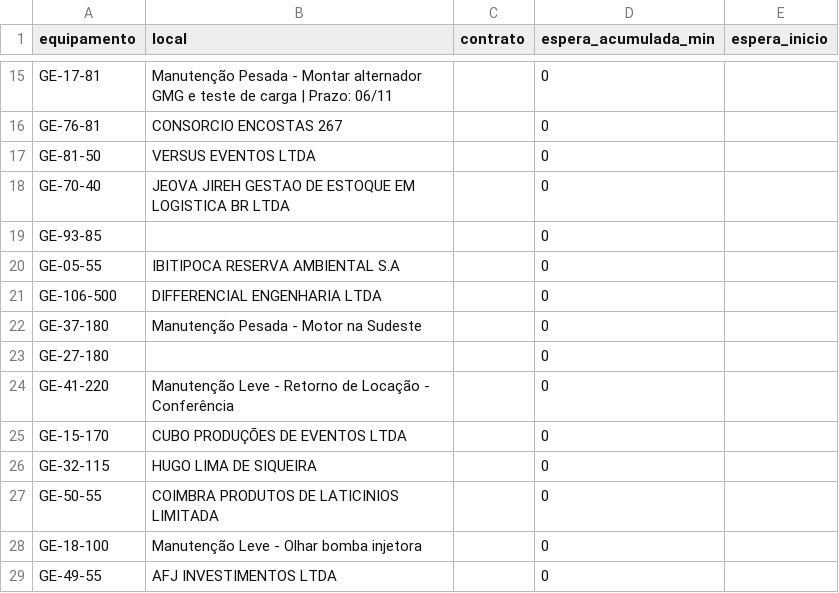
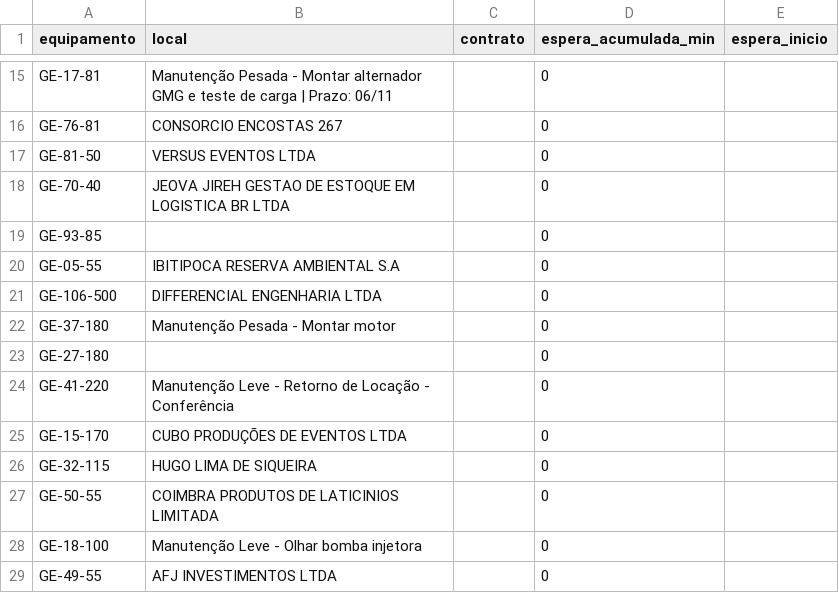
Before and after one commit to milwardarthur-prog/testemanut, a CSV file: dados.csv, drawn as a sheet; only a part is shown, gaps mark what is left out.

Commit message:
Atualização automática via SiteManut

```diff
--- a/dados.csv
+++ b/dados.csv
@@ -21,3 +21,3 @@ GE-05-55,IBITIPOCA RESERVA AMBIENTAL S.A,,0,
 GE-106-500,DIFFERENCIAL ENGENHARIA LTDA,,0,
-GE-37-180,Manutenção Pesada - Motor na Sudeste,,0,
+GE-37-180,Manutenção Pesada - Montar motor,,0,
 GE-27-180,,,0,
```
